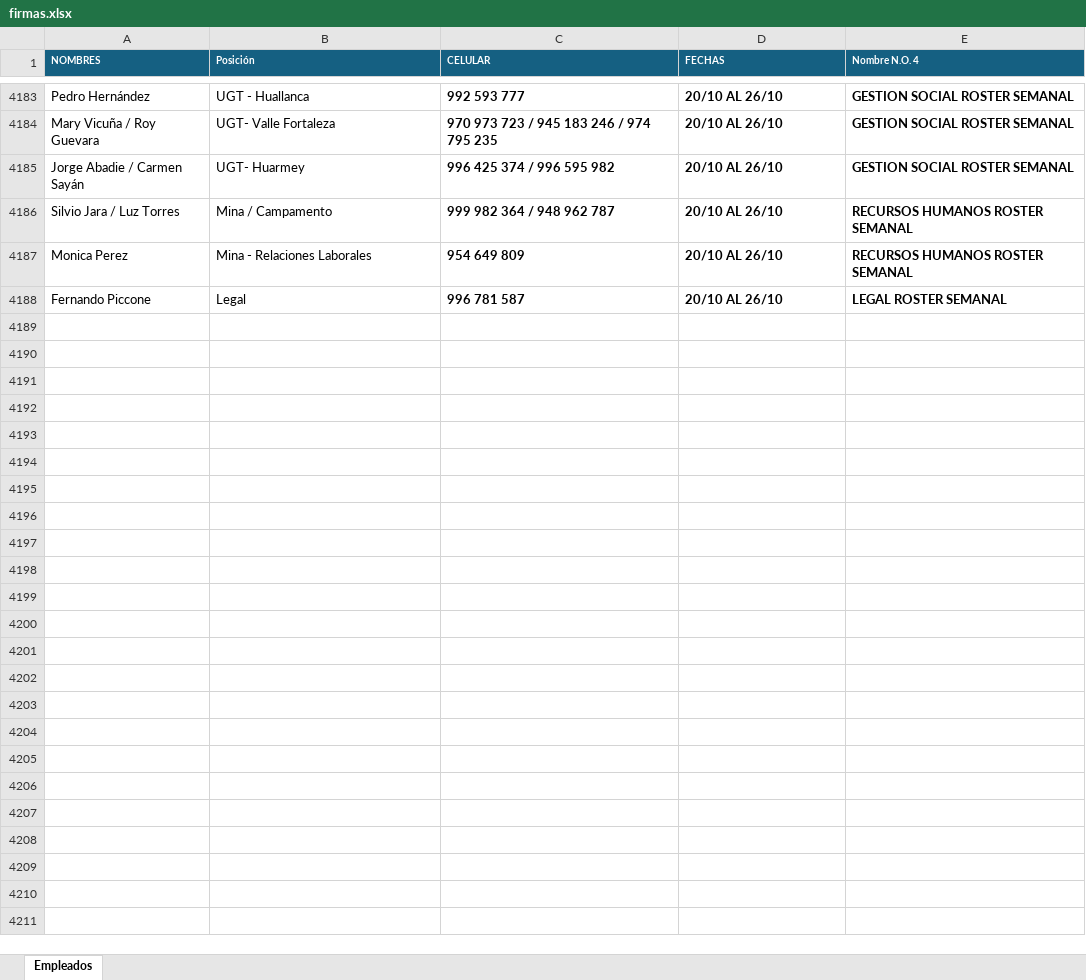
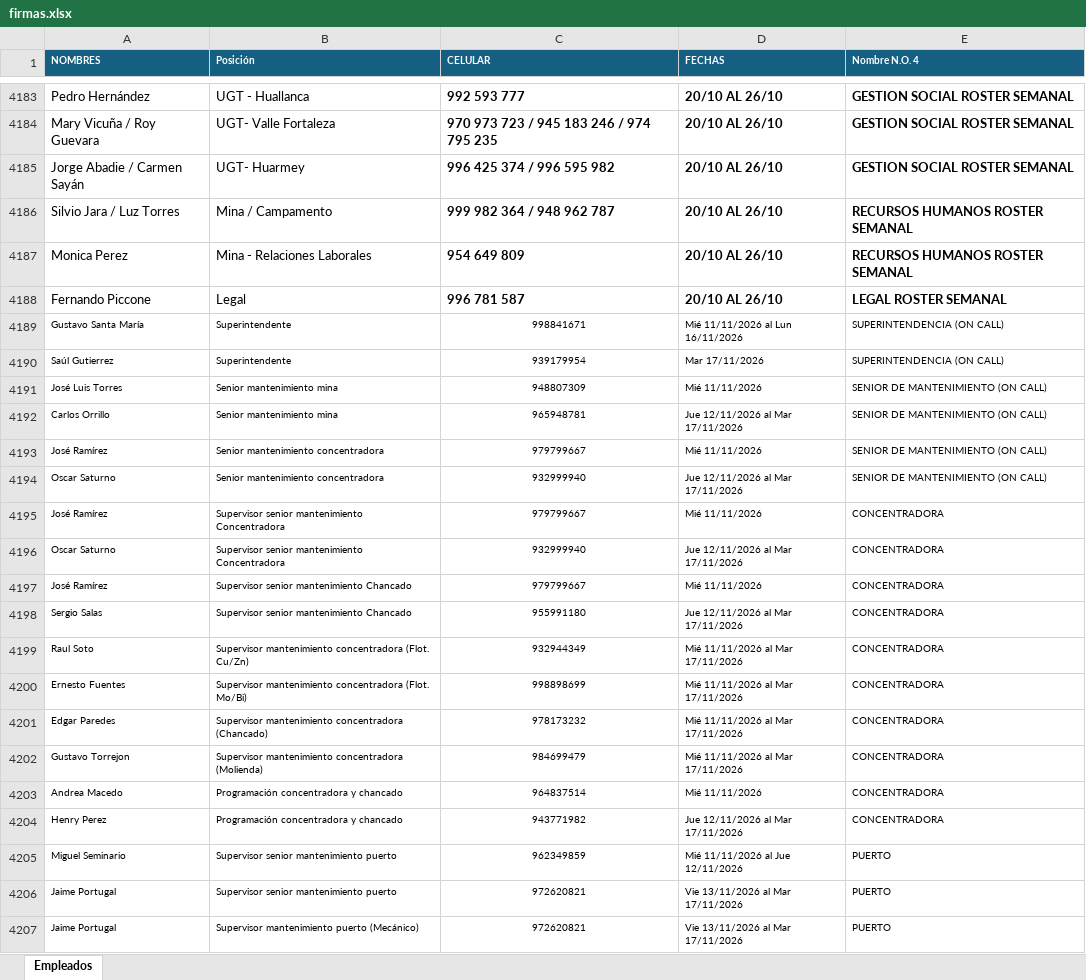
Before and after one commit to minayanac/trabajos, an Excel workbook: firmas.xlsx, sheet Empleados, drawn as a sheet; only a part is shown, gaps mark what is left out; values as stored, in another font and other column widths than the file's, no borders; the diff covers the shown part only; the diff names each change by its address in the sheet, - before the commit and + after, or states it on an @@ line.

Commit message:
Add files via upload

```diff
--- a/firmas.xlsx (sheet Empleados)
+++ b/firmas.xlsx (sheet Empleados)
+row 4189: Gustavo Santa María | Superintendente | 998841671 | Mié 11/11/2026 al Lun 16/11/2026 | SUPERINTENDENCIA (ON CALL)
+row 4190: Saúl Gutierrez | Superintendente | 939179954 | Mar 17/11/2026 | SUPERINTENDENCIA (ON CALL)
+row 4191: José Luis Torres | Senior mantenimiento mina | 948807309 | Mié 11/11/2026 | SENIOR DE MANTENIMIENTO (ON CALL)
+row 4192: Carlos Orrillo | Senior mantenimiento mina | 965948781 | Jue 12/11/2026 al Mar 17/11/2026 | SENIOR DE MANTENIMIENTO (ON CALL)
+row 4193: José Ramírez | Senior mantenimiento concentradora | 979799667 | Mié 11/11/2026 | SENIOR DE MANTENIMIENTO (ON CALL)
+row 4194: Oscar Saturno | Senior mantenimiento concentradora | 932999940 | Jue 12/11/2026 al Mar 17/11/2026 | SENIOR DE MANTENIMIENTO (ON CALL)
+row 4195: José Ramírez | Supervisor senior mantenimiento Concentradora | 979799667 | Mié 11/11/2026 | CONCENTRADORA
+row 4196: Oscar Saturno | Supervisor senior mantenimiento Concentradora | 932999940 | Jue 12/11/2026 al Mar 17/11/2026 | CONCENTRADORA
+row 4197: José Ramírez | Supervisor senior mantenimiento Chancado | 979799667 | Mié 11/11/2026 | CONCENTRADORA
+row 4198: Sergio Salas | Supervisor senior mantenimiento Chancado | 955991180 | Jue 12/11/2026 al Mar 17/11/2026 | CONCENTRADORA
+row 4199: Raul Soto | Supervisor mantenimiento concentradora (Flot. Cu/Zn) | 932944349 | Mié 11/11/2026 al Mar 17/11/2026 | CONCENTRADORA
+row 4200: Ernesto Fuentes | Supervisor mantenimiento concentradora (Flot. Mo/Bi) | 998898699 | Mié 11/11/2026 al Mar 17/11/2026 | CONCENTRADORA
+row 4201: Edgar Paredes | Supervisor mantenimiento concentradora (Chancado) | 978173232 | Mié 11/11/2026 al Mar 17/11/2026 | CONCENTRADORA
+row 4202: Gustavo Torrejon | Supervisor mantenimiento concentradora (Molienda) | 984699479 | Mié 11/11/2026 al Mar 17/11/2026 | CONCENTRADORA
+row 4203: Andrea Macedo | Programación concentradora y chancado | 964837514 | Mié 11/11/2026 | CONCENTRADORA
+row 4204: Henry Perez | Programación concentradora y chancado | 943771982 | Jue 12/11/2026 al Mar 17/11/2026 | CONCENTRADORA
+row 4205: Miguel Seminario | Supervisor senior mantenimiento puerto | 962349859 | Mié 11/11/2026 al Jue 12/11/2026 | PUERTO
+row 4206: Jaime Portugal | Supervisor senior mantenimiento puerto | 972620821 | Vie 13/11/2026 al Mar 17/11/2026 | PUERTO
+row 4207: Jaime Portugal | Supervisor mantenimiento puerto (Mecánico) | 972620821 | Vie 13/11/2026 al Mar 17/11/2026 | PUERTO
```
Also changed, not shown: 97 added rows elsewhere in this sheet.
